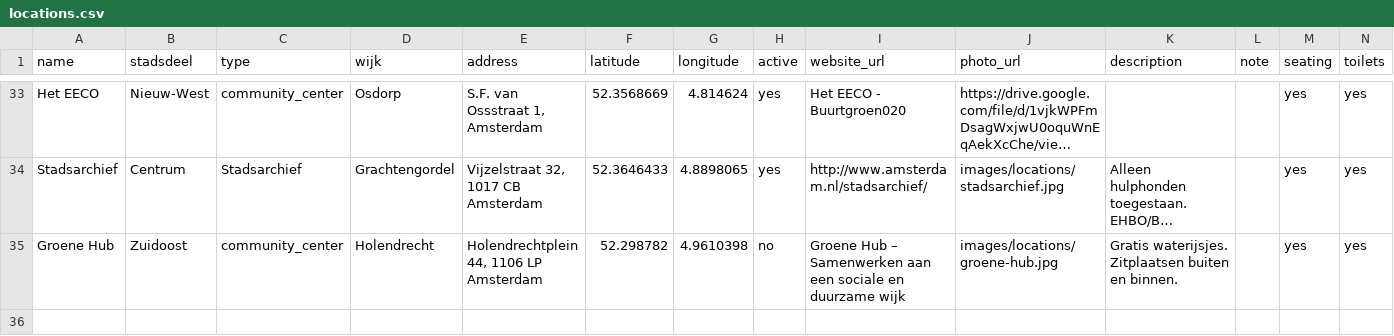
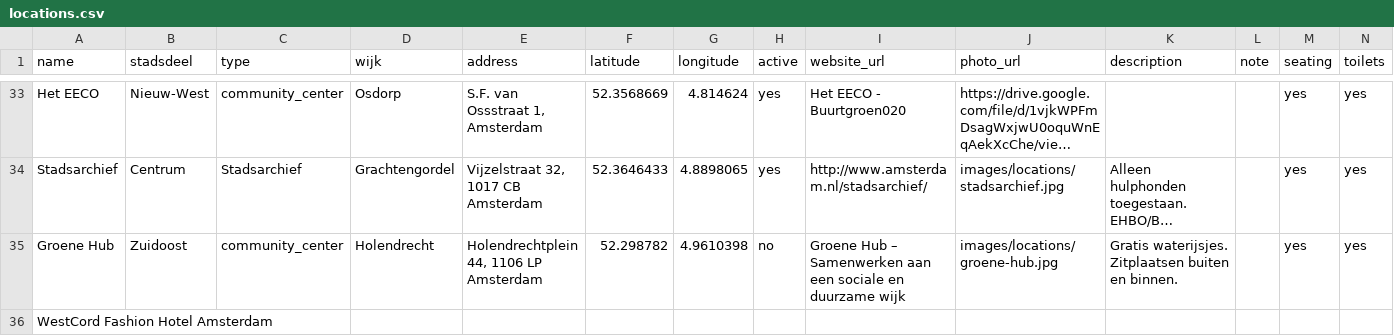
Before and after one commit to Koeltekaart/koeltekaart-amsterdam, a CSV file: data/locations.csv, drawn as a sheet; only a part is shown, gaps mark what is left out; long unchanged cells end in …; rows hold the shown columns only; the diff names each change by its address in the sheet, - before the commit and + after, or states it on an @@ line.

```diff
--- a/data/locations.csv
+++ b/data/locations.csv
+row 36: WestCord Fashion Hotel Amsterdam
```
